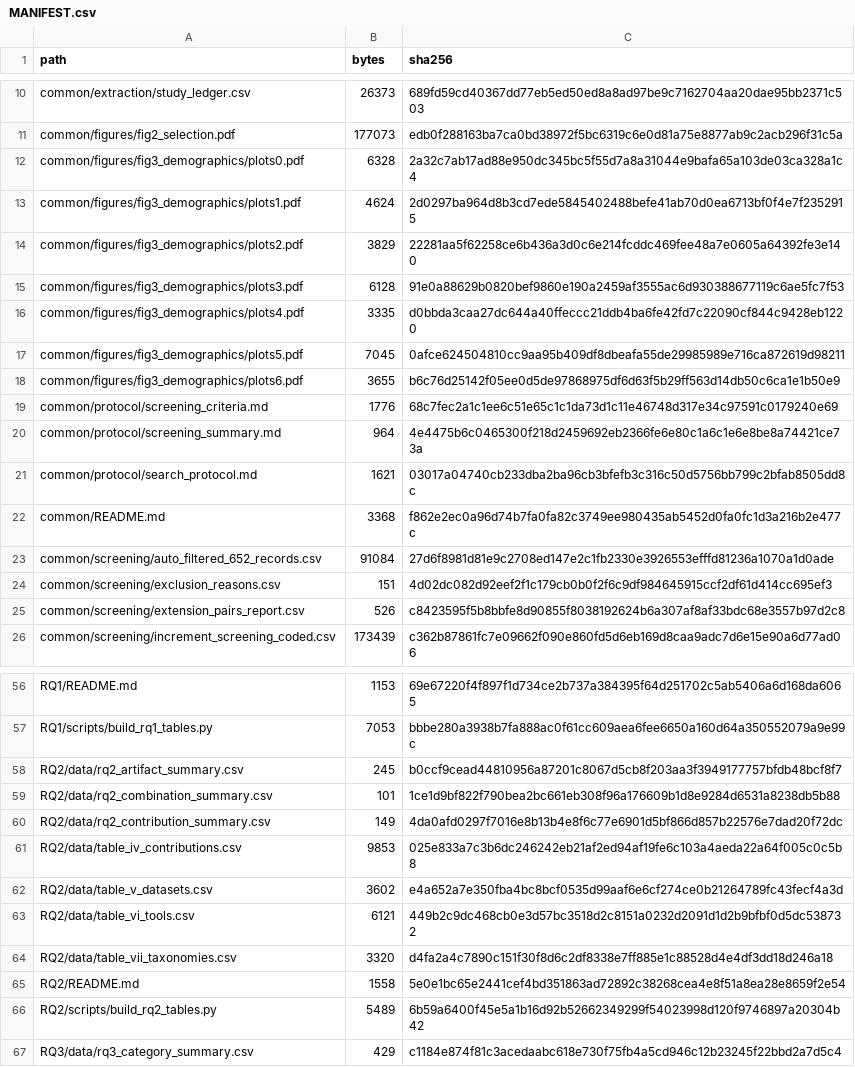
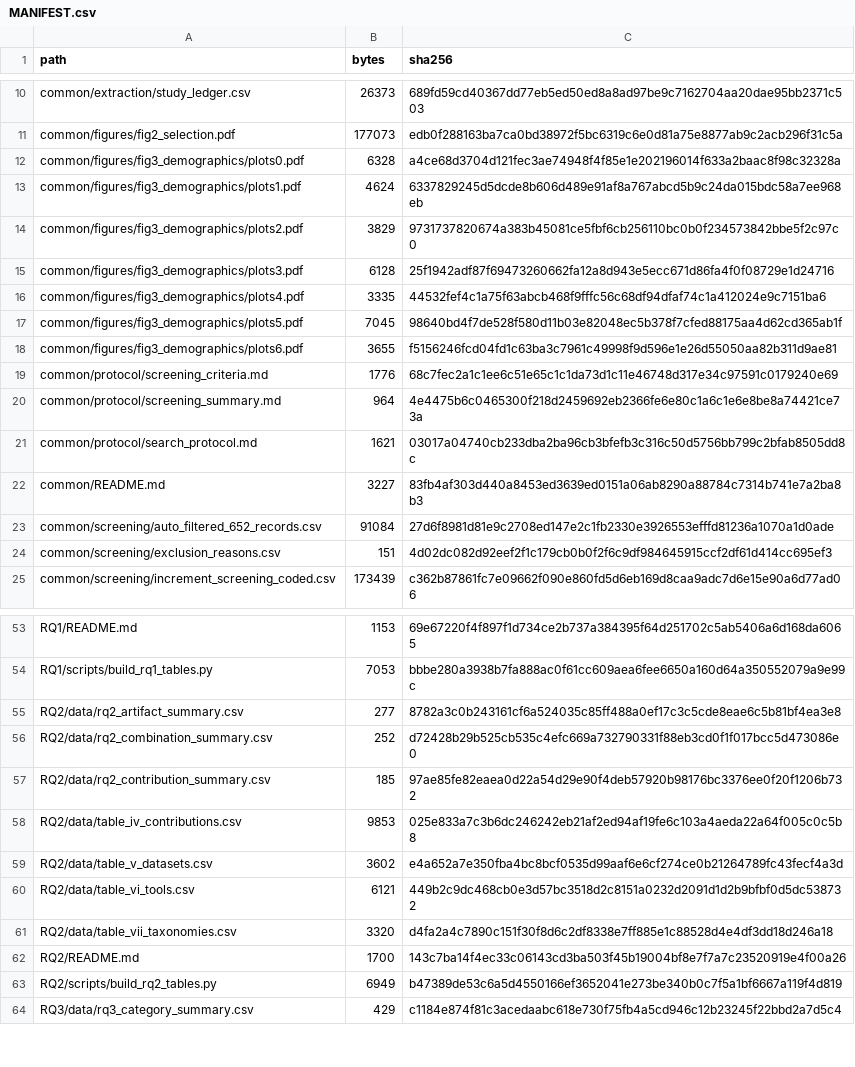
Before and after one commit to yangzhangs/docker-sms-replication, a CSV file: MANIFEST.csv, drawn as a sheet; only a part is shown, gaps mark what is left out; the diff covers the shown part only.

Commit message:
Remove nonessential files and add paper-level detail tables

```diff
--- a/MANIFEST.csv
+++ b/MANIFEST.csv
@@ -11,9 +11,9 @@ common/extraction/study_ledger.csv,26373,689fd59cd40367dd77eb5ed50ed8a8ad97be9c7
 common/figures/fig2_selection.pdf,177073,edb0f288163ba7ca0bd38972f5bc6319c6e0d81a75e8877ab9c2acb296f31c5a
-common/figures/fig3_demographics/plots0.pdf,6328,2a32c7ab17ad88e950dc345bc5f55d7a8a31044e9bafa65a103de03ca328a1c4
-common/figures/fig3_demographics/plots1.pdf,4624,2d0297ba964d8b3cd7ede5845402488befe41ab70d0ea6713bf0f4e7f2352915
-common/figures/fig3_demographics/plots2.pdf,3829,22281aa5f62258ce6b436a3d0c6e214fcddc469fee48a7e0605a64392fe3e140
-common/figures/fig3_demographics/plots3.pdf,6128,91e0a88629b0820bef9860e190a2459af3555ac6d930388677119c6ae5fc7f53
-common/figures/fig3_demographics/plots4.pdf,3335,d0bbda3caa27dc644a40ffeccc21ddb4ba6fe42fd7c22090cf844c9428eb1220
-common/figures/fig3_demographics/plots5.pdf,7045,0afce624504810cc9aa95b409df8dbeafa55de29985989e716ca872619d98211
-common/figures/fig3_demographics/plots6.pdf,3655,b6c76d25142f05ee0d5de97868975df6d63f5b29ff563d14db50c6ca1e1b50e9
+common/figures/fig3_demographics/plots0.pdf,6328,a4ce68d3704d121fec3ae74948f4f85e1e202196014f633a2baac8f98c32328a
+common/figures/fig3_demographics/plots1.pdf,4624,6337829245d5dcde8b606d489e91af8a767abcd5b9c24da015bdc58a7ee968eb
+common/figures/fig3_demographics/plots2.pdf,3829,9731737820674a383b45081ce5fbf6cb256110bc0b0f234573842bbe5f2c97c0
+common/figures/fig3_demographics/plots3.pdf,6128,25f1942adf87f69473260662fa12a8d943e5ecc671d86fa4f0f08729e1d24716
+common/figures/fig3_demographics/plots4.pdf,3335,44532fef4c1a75f63abcb468f9fffc56c68df94dfaf74c1a412024e9c7151ba6
+common/figures/fig3_demographics/plots5.pdf,7045,98640bd4f7de528f580d11b03e82048ec5b378f7cfed88175aa4d62cd365ab1f
+common/figures/fig3_demographics/plots6.pdf,3655,f5156246fcd04fd1c63ba3c7961c49998f9d596e1e26d55050aa82b311d9ae81
 common/protocol/screening_criteria.md,1776,68c7fec2a1c1ee6c51e65c1c1da73d1c11e46748d317e34c97591c0179240e69
@@ -21,6 +21,5 @@ common/protocol/screening_summary.md,964,4e4475b6c0465300f218d2459692eb2366fe6e8
 common/protocol/search_protocol.md,1621,03017a04740cb233dba2ba96cb3bfefb3c316c50d5756bb799c2bfab8505dd8c
-common/README.md,3368,f862e2ec0a96d74b7fa0fa82c3749ee980435ab5452d0fa0fc1d3a216b2e477c
+common/README.md,3227,83fb4af303d440a8453ed3639ed0151a06ab8290a88784c7314b741e7a2ba8b3
 common/screening/auto_filtered_652_records.csv,91084,27d6f8981d81e9c2708ed147e2c1fb2330e3926553efffd81236a1070a1d0ade
 common/screening/exclusion_reasons.csv,151,4d02dc082d92eef2f1c179cb0b0f2f6c9df984645915ccf2df61d414cc695ef3
-common/screening/extension_pairs_report.csv,526,c8423595f5b8bbfe8d90855f8038192624b6a307af8af33bdc68e3557b97d2c8
 common/screening/increment_screening_coded.csv,173439,c362b87861fc7e09662f090e860fd5d6eb169d8caa9adc7d6e15e90a6d77ad06
@@ -57,5 +54,5 @@ RQ1/README.md,1153,69e67220f4f897f1d734ce2b737a384395f64d251702c5ab5406a6d168da6
 RQ1/scripts/build_rq1_tables.py,7053,bbbe280a3938b7fa888ac0f61cc609aea6fee6650a160d64a350552079a9e99c
-RQ2/data/rq2_artifact_summary.csv,245,b0ccf9cead44810956a87201c8067d5cb8f203aa3f3949177757bfdb48bcf8f7
-RQ2/data/rq2_combination_summary.csv,101,1ce1d9bf822f790bea2bc661eb308f96a176609b1d8e9284d6531a8238db5b88
-RQ2/data/rq2_contribution_summary.csv,149,4da0afd0297f7016e8b13b4e8f6c77e6901d5bf866d857b22576e7dad20f72dc
+RQ2/data/rq2_artifact_summary.csv,277,8782a3c0b243161cf6a524035c85ff488a0ef17c3c5cde8eae6c5b81bf4ea3e8
+RQ2/data/rq2_combination_summary.csv,252,d72428b29b525cb535c4efc669a732790331f88eb3cd0f1f017bcc5d473086e0
+RQ2/data/rq2_contribution_summary.csv,185,97ae85fe82eaea0d22a54d29e90f4deb57920b98176bc3376ee0f20f1206b732
 RQ2/data/table_iv_contributions.csv,9853,025e833a7c3b6dc246242eb21af2ed94af19fe6c103a4aeda22a64f005c0c5b8
@@ -64,4 +61,4 @@ RQ2/data/table_vi_tools.csv,6121,449b2c9dc468cb0e3d57bc3518d2c8151a0232d2091d1d2
 RQ2/data/table_vii_taxonomies.csv,3320,d4fa2a4c7890c151f30f8d6c2df8338e7ff885e1c88528d4e4df3dd18d246a18
-RQ2/README.md,1558,5e0e1bc65e2441cef4bd351863ad72892c38268cea4e8f51a8ea28e8659f2e54
-RQ2/scripts/build_rq2_tables.py,5489,6b59a6400f45e5a1b16d92b52662349299f54023998d120f9746897a20304b42
+RQ2/README.md,1700,143c7ba14f4ec33c06143cd3ba503f45b19004bf8e7f7a7c23520919e4f00a26
+RQ2/scripts/build_rq2_tables.py,6949,b47389de53c6a5d4550166ef3652041e273be340b0c7f5a1bf6667a119f4d819
 RQ3/data/rq3_category_summary.csv,429,c1184e874f81c3acedaabc618e730f75fb4a5cd946c12b23245f22bbd2a7d5c4
```
Also changed, not shown: 2 removed rows and 5 edited cells elsewhere in this file, RQ2/data/rq2_artifact_summary.csv, 18 other files.
